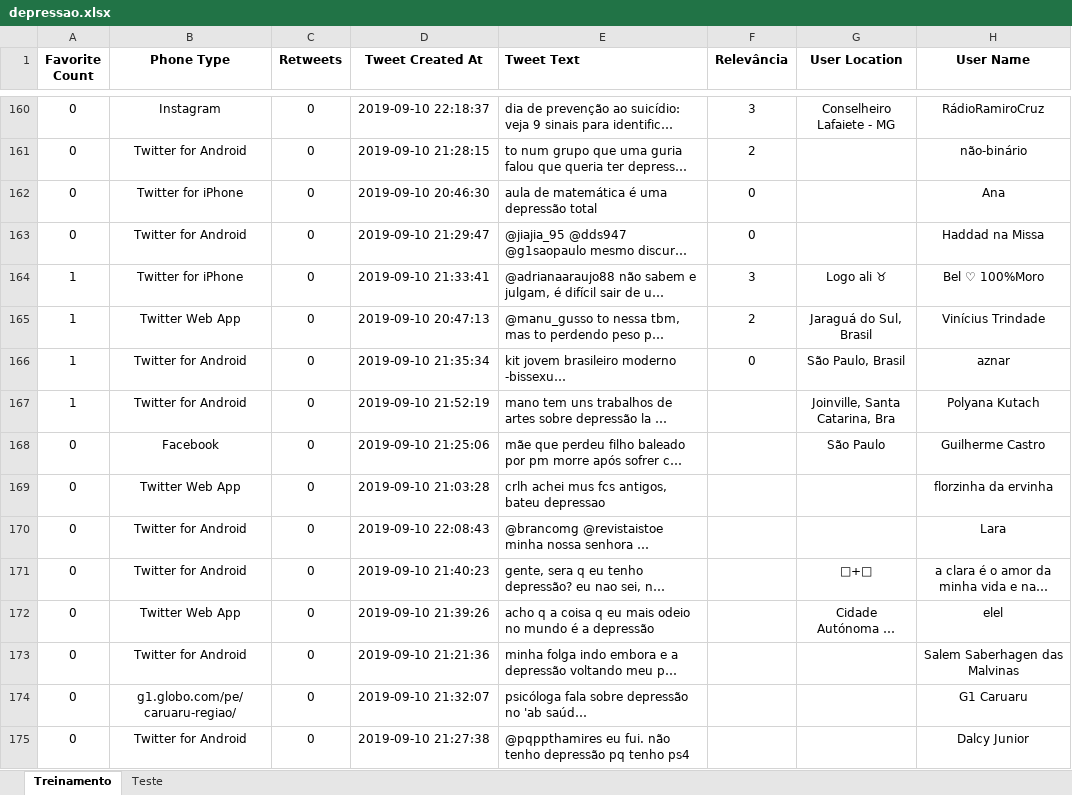
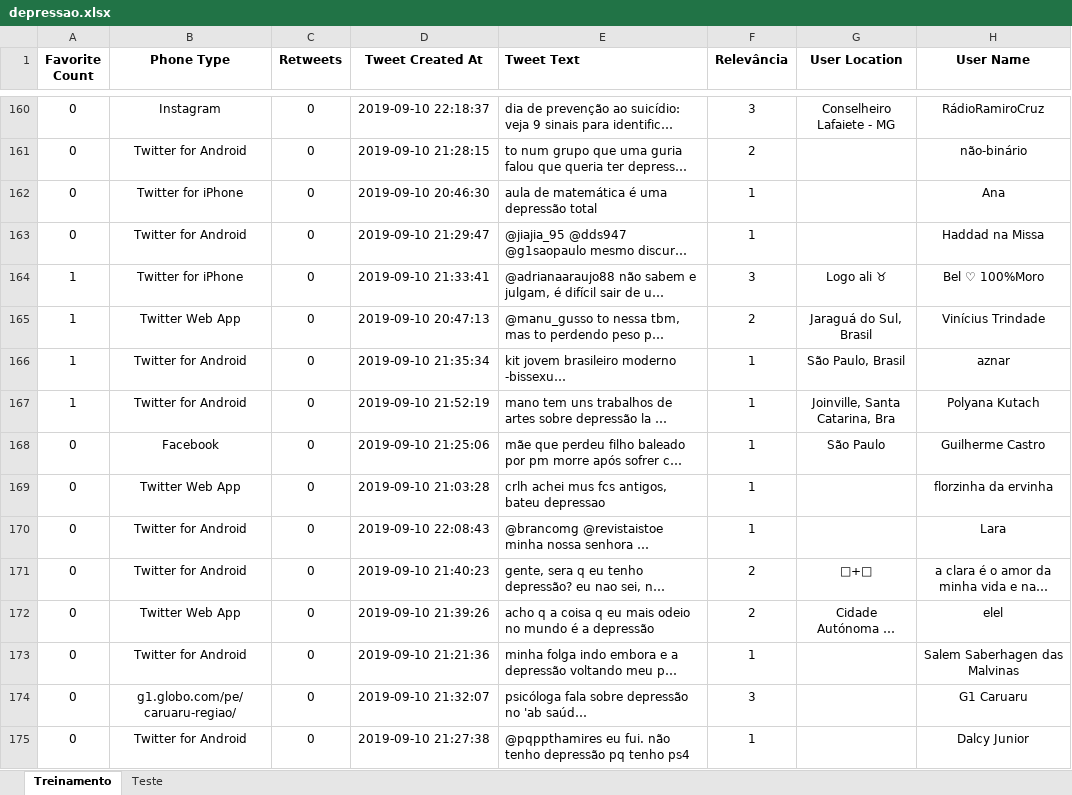
Before and after one commit to Marcosvinis97/P2_CienciaDados_2019.2, an Excel workbook: depressao.xlsx, sheet Treinamento, drawn as a sheet; only a part is shown, gaps mark what is left out; long unchanged cells end in …; values as stored, in another font and other column widths than the file's, no borders; the diff covers the shown part only; the diff names each change by its address in the sheet, - before the commit and + after, or states it on an @@ line.

```diff
--- a/depressao.xlsx (sheet Treinamento)
+++ b/depressao.xlsx (sheet Treinamento)
-F162:F163 (Relevância): 0
+F162:F163 (Relevância): 1
-F166 (Relevância): 0
+F166 (Relevância): 1
-F167:F170 (Relevância): (empty)
+F167:F170 (Relevância): 1
-F171:F172 (Relevância): (empty)
+F171:F172 (Relevância): 2
-F173 (Relevância): (empty)
+F173 (Relevância): 1
-F174 (Relevância): (empty)
+F174 (Relevância): 3
-F175 (Relevância): (empty)
+F175 (Relevância): 1
```
Also changed, not shown: 239 edited cells and cell formats elsewhere in this sheet, 1 other file.
